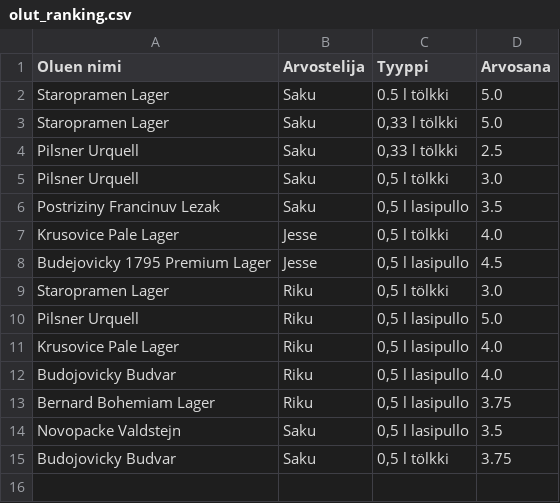
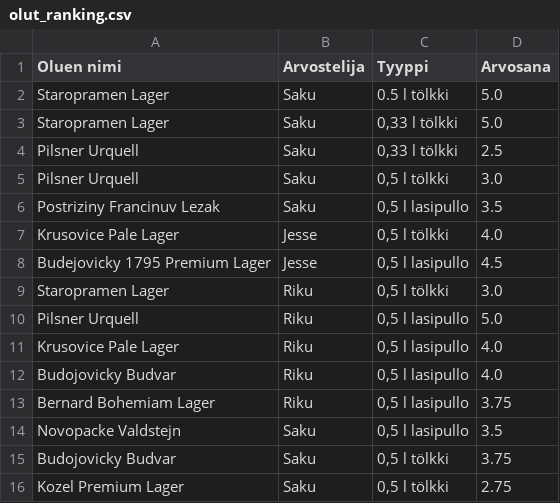
Before and after one commit to saqfromchurchvillage/streamlit, a CSV file: olut_ranking.csv, drawn as a sheet.

Commit message:
Update CSV file

```diff
--- a/olut_ranking.csv
+++ b/olut_ranking.csv
@@ -15 +15,2 @@ Novopacke Valdstejn,Saku,"0,5 l lasipullo",3.5
 Budojovicky Budvar,Saku,"0,5 l tölkki",3.75
+Kozel Premium Lager,Saku,"0,5 l tölkki",2.75
```
